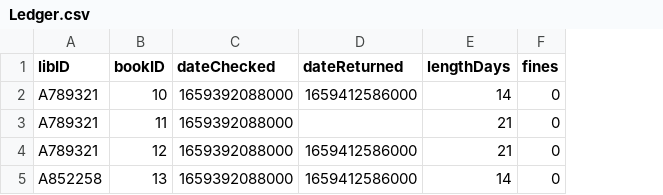
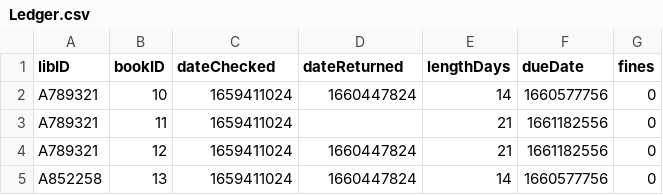
Before and after one commit to SenorFrolie/Library_SWE_2022, a CSV file: Ledger.csv, drawn as a sheet; the diff names each change by its address in the sheet, - before the commit and + after, or states it on an @@ line.

```diff
--- a/Ledger.csv
+++ b/Ledger.csv
+column F (dueDate), rows 2-5: 1660577756 | 1661182556 | 1661182556 | 1660577756
-C2:C5 (dateChecked): 1659392088000
+C2:C5 (dateChecked): 1659411024
-D2 (dateReturned): 1659412586000
+D2 (dateReturned): 1660447824
-D4:D5 (dateReturned): 1659412586000
+D4:D5 (dateReturned): 1660447824
```
Also changed, not shown: 2 other files.
